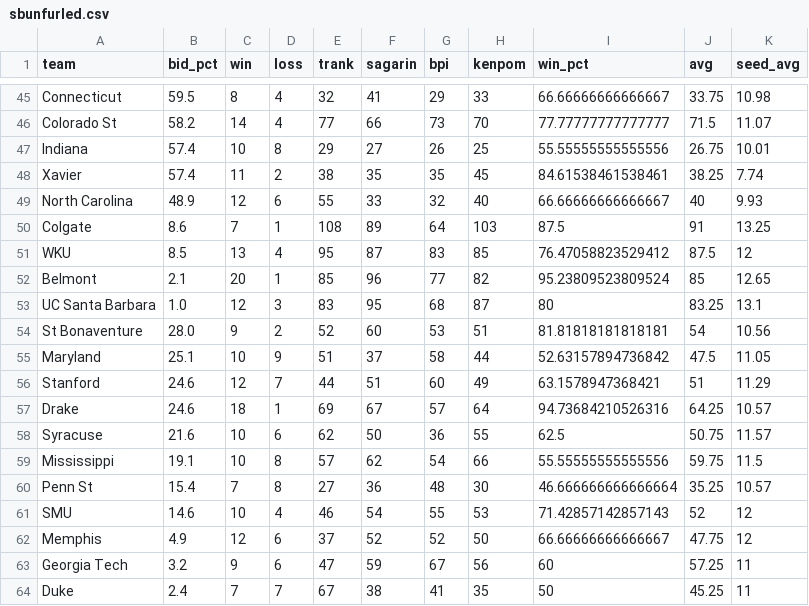
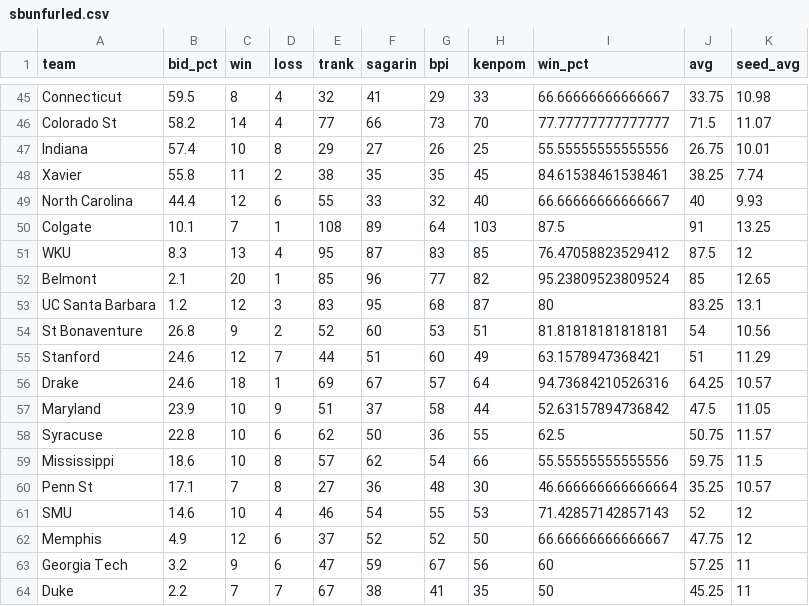
Before and after one commit to lbenz730/NCAA_Hoops, a CSV file: sbunfurled.csv, drawn as a sheet; only a part is shown, gaps mark what is left out; the diff covers the shown part only.

```diff
--- a/sbunfurled.csv
+++ b/sbunfurled.csv
@@ -47,15 +47,15 @@ Colorado St,58.2,14,4,77,66,73,70,77.77777777777777,71.5,11.07
 Indiana,57.4,10,8,29,27,26,25,55.55555555555556,26.75,10.01
-Xavier,57.4,11,2,38,35,35,45,84.61538461538461,38.25,7.74
-North Carolina,48.9,12,6,55,33,32,40,66.66666666666667,40,9.93
-Colgate,8.6,7,1,108,89,64,103,87.5,91,13.25
-WKU,8.5,13,4,95,87,83,85,76.47058823529412,87.5,12
+Xavier,55.8,11,2,38,35,35,45,84.61538461538461,38.25,7.74
+North Carolina,44.4,12,6,55,33,32,40,66.66666666666667,40,9.93
+Colgate,10.1,7,1,108,89,64,103,87.5,91,13.25
+WKU,8.3,13,4,95,87,83,85,76.47058823529412,87.5,12
 Belmont,2.1,20,1,85,96,77,82,95.23809523809524,85,12.65
-UC Santa Barbara,1.0,12,3,83,95,68,87,80,83.25,13.1
-St Bonaventure,28.0,9,2,52,60,53,51,81.81818181818181,54,10.56
-Maryland,25.1,10,9,51,37,58,44,52.63157894736842,47.5,11.05
+UC Santa Barbara,1.2,12,3,83,95,68,87,80,83.25,13.1
+St Bonaventure,26.8,9,2,52,60,53,51,81.81818181818181,54,10.56
 Stanford,24.6,12,7,44,51,60,49,63.1578947368421,51,11.29
 Drake,24.6,18,1,69,67,57,64,94.73684210526316,64.25,10.57
-Syracuse,21.6,10,6,62,50,36,55,62.5,50.75,11.57
-Mississippi,19.1,10,8,57,62,54,66,55.55555555555556,59.75,11.5
-Penn St,15.4,7,8,27,36,48,30,46.666666666666664,35.25,10.57
+Maryland,23.9,10,9,51,37,58,44,52.63157894736842,47.5,11.05
+Syracuse,22.8,10,6,62,50,36,55,62.5,50.75,11.57
+Mississippi,18.6,10,8,57,62,54,66,55.55555555555556,59.75,11.5
+Penn St,17.1,7,8,27,36,48,30,46.666666666666664,35.25,10.57
 SMU,14.6,10,4,46,54,55,53,71.42857142857143,52,12
@@ -63,2 +63,2 @@ Memphis,4.9,12,6,37,52,52,50,66.66666666666667,47.75,12
 Georgia Tech,3.2,9,6,47,59,67,56,60,57.25,11
-Duke,2.4,7,7,67,38,41,35,50,45.25,11
+Duke,2.2,7,7,67,38,41,35,50,45.25,11
```
Also changed, not shown: 2 added rows, 2 removed rows, 1 moved row and 9 edited cells elsewhere in this file.
